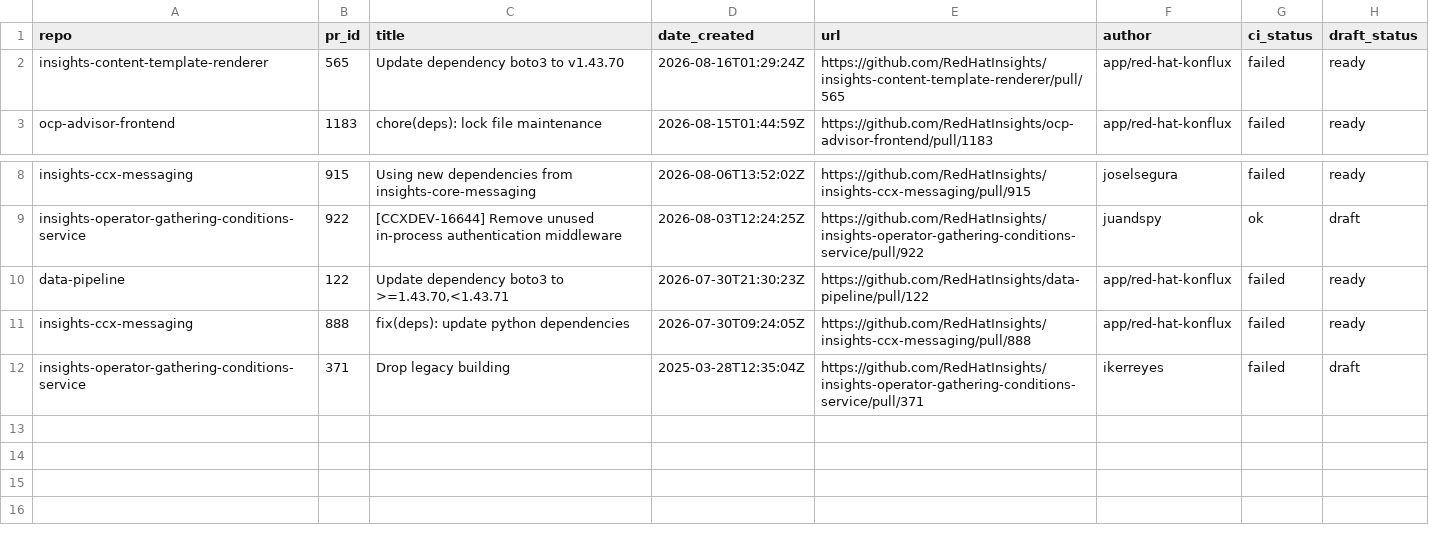
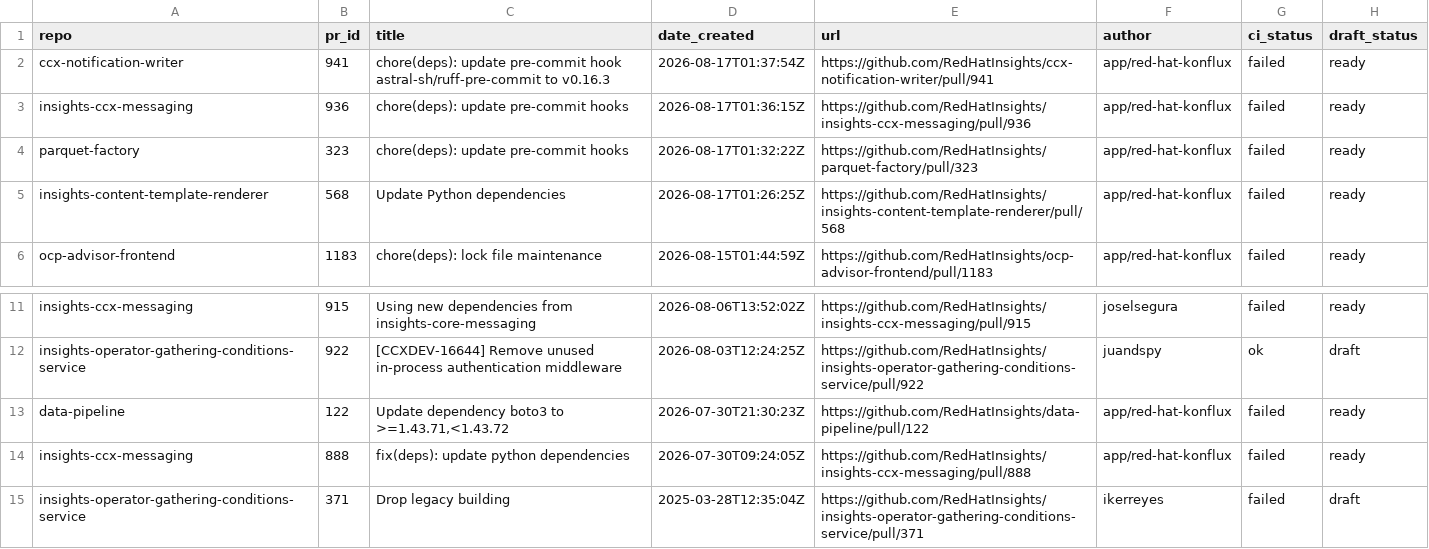
Before and after one commit to RedHatInsights/processing-tools, a CSV file: open_mr_pr/github/open-prs.csv, drawn as a sheet; only a part is shown, gaps mark what is left out.

```diff
--- a/open_mr_pr/github/open-prs.csv
+++ b/open_mr_pr/github/open-prs.csv
@@ -1,3 +1,6 @@
 repo,pr_id,title,date_created,url,author,ci_status,draft_status
-insights-content-template-renderer,565,Update dependency boto3 to v1.43.70,2026-08-16T01:29:24Z,https://github.com/RedHatInsights/insights-content-template-renderer/pull/565,app/red-hat-konflux,failed,ready
+ccx-notification-writer,941,chore(deps): update pre-commit hook astral-sh/ruff-pre-commit to v0.16.3,2026-08-17T01:37:54Z,https://github.com/RedHatInsights/ccx-notification-writer/pull/941,app/red-hat-konflux,failed,ready
+insights-ccx-messaging,936,chore(deps): update pre-commit hooks,2026-08-17T01:36:15Z,https://github.com/RedHatInsights/insights-ccx-messaging/pull/936,app/red-hat-konflux,failed,ready
+parquet-factory,323,chore(deps): update pre-commit hooks,2026-08-17T01:32:22Z,https://github.com/RedHatInsights/parquet-factory/pull/323,app/red-hat-konflux,failed,ready
+insights-content-template-renderer,568,Update Python dependencies,2026-08-17T01:26:25Z,https://github.com/RedHatInsights/insights-content-template-renderer/pull/568,app/red-hat-konflux,failed,ready
 ocp-advisor-frontend,1183,chore(deps): lock file maintenance,2026-08-15T01:44:59Z,https://github.com/RedHatInsights/ocp-advisor-frontend/pull/1183,app/red-hat-konflux,failed,ready
@@ -9,3 +12,3 @@ insights-ccx-messaging,915,Using new dependencies from insights-core-messaging,2
 insights-operator-gathering-conditions-service,922,[CCXDEV-16644] Remove unused in-process authentication middleware,2026-08-03T12:24:25Z,https://github.com/RedHatInsights/insights-operator-gathering-conditions-service/pull/922,juandspy,ok,draft
-data-pipeline,122,"Update dependency boto3 to >=1.43.70,<1.43.71",2026-07-30T21:30:23Z,https://github.com/RedHatInsights/data-pipeline/pull/122,app/red-hat-konflux,failed,ready
+data-pipeline,122,"Update dependency boto3 to >=1.43.71,<1.43.72",2026-07-30T21:30:23Z,https://github.com/RedHatInsights/data-pipeline/pull/122,app/red-hat-konflux,failed,ready
 insights-ccx-messaging,888,fix(deps): update python dependencies,2026-07-30T09:24:05Z,https://github.com/RedHatInsights/insights-ccx-messaging/pull/888,app/red-hat-konflux,failed,ready
```
Also changed, not shown: 3 other files.
